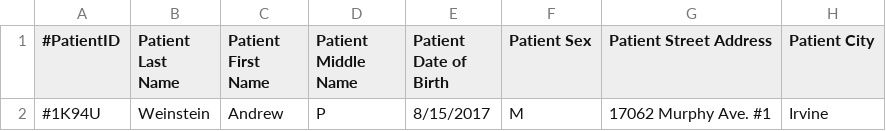
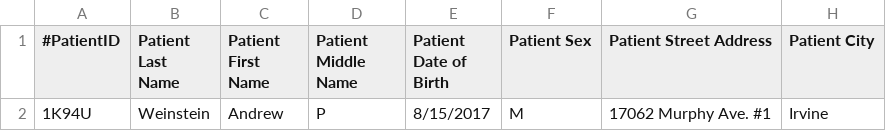
Before and after one commit to Zymo-Research/zymoTransmit, a CSV file: templateSubmission.csv, drawn as a sheet; only a part is shown; the diff names each change by its address in the sheet, - before the commit and + after, or states it on an @@ line.

```diff
--- a/templateSubmission.csv
+++ b/templateSubmission.csv
-A2 (#PatientID): #1K94U
+A2 (#PatientID): 1K94U
```
Also changed, not shown: 7 other files.
